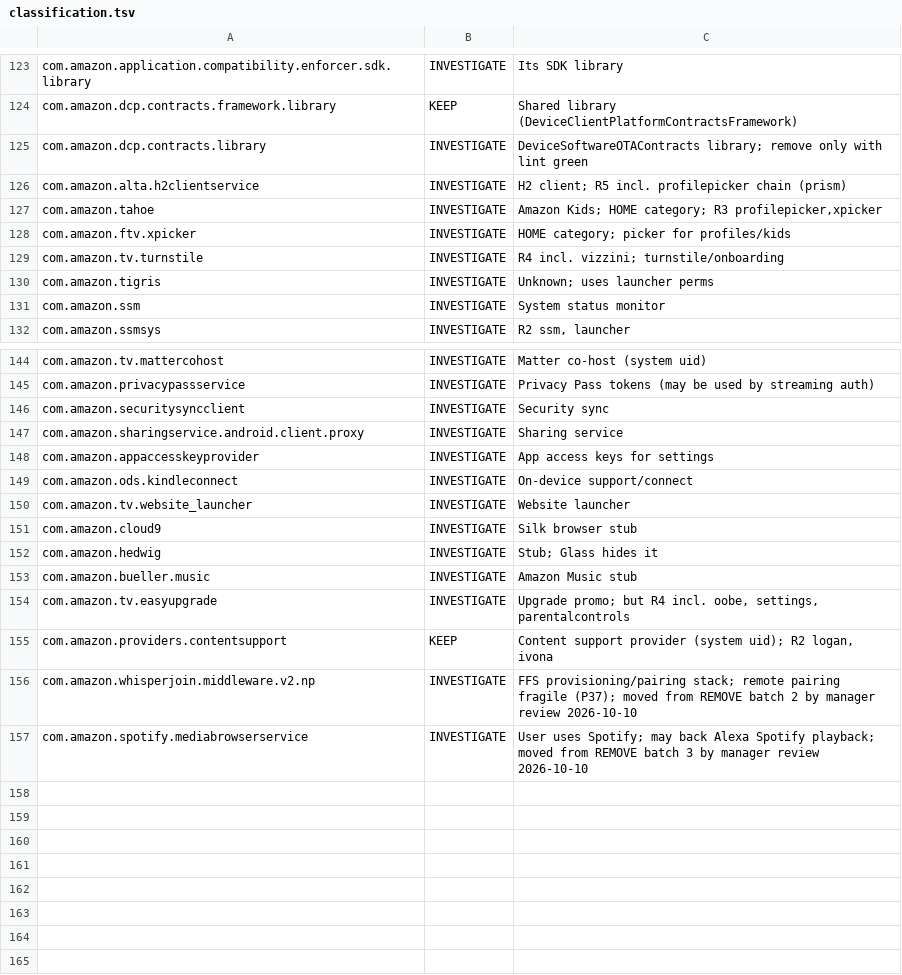
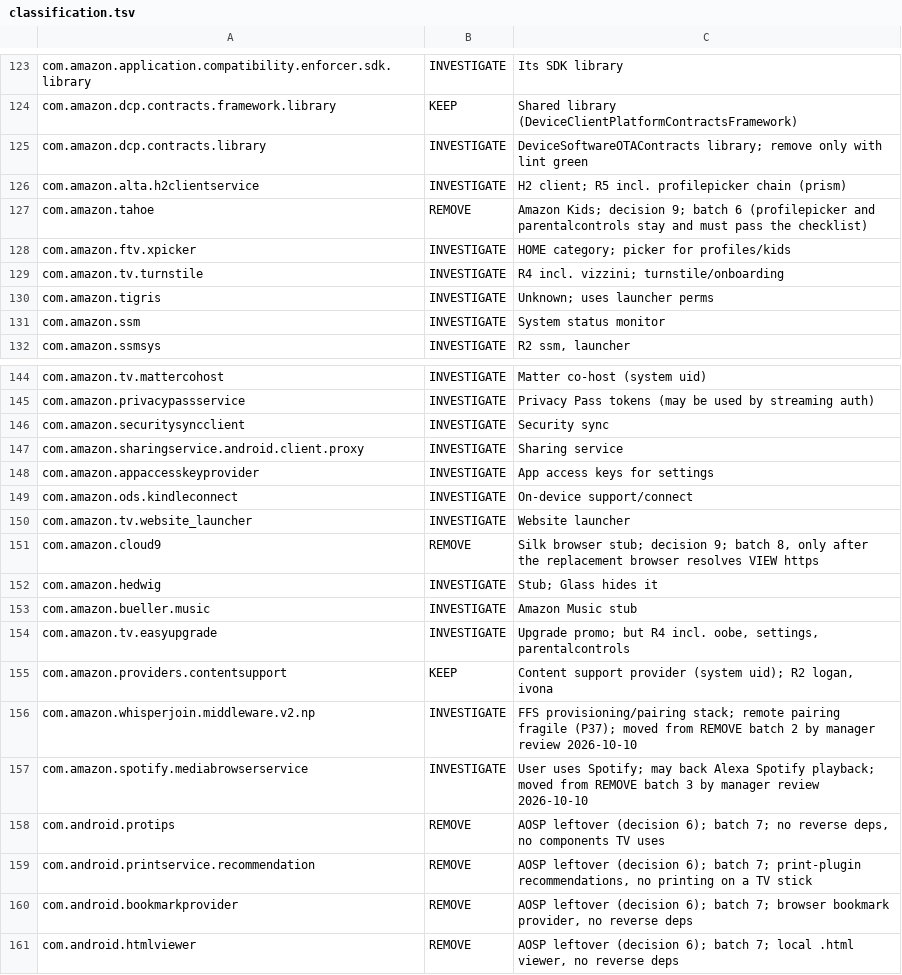
Before and after one commit to AazainKhan/glass-os, a TSV file: config/classification.tsv, drawn as a sheet; only a part is shown, gaps mark what is left out.

```diff
--- a/config/classification.tsv
+++ b/config/classification.tsv
@@ -126,3 +126,3 @@ com.amazon.dcp.contracts.library	INVESTIGATE	DeviceSoftwareOTAContracts library;
 com.amazon.alta.h2clientservice	INVESTIGATE	H2 client; R5 incl. profilepicker chain (prism)
-com.amazon.tahoe	INVESTIGATE	Amazon Kids; HOME category; R3 profilepicker,xpicker
+com.amazon.tahoe	REMOVE	Amazon Kids; decision 9; batch 6 (profilepicker and parentalcontrols stay and must pass the checklist)
 com.amazon.ftv.xpicker	INVESTIGATE	HOME category; picker for profiles/kids
@@ -150,3 +150,3 @@ com.amazon.ods.kindleconnect	INVESTIGATE	On-device support/connect
 com.amazon.tv.website_launcher	INVESTIGATE	Website launcher
-com.amazon.cloud9	INVESTIGATE	Silk browser stub
+com.amazon.cloud9	REMOVE	Silk browser stub; decision 9; batch 8, only after the replacement browser resolves VIEW https
 com.amazon.hedwig	INVESTIGATE	Stub; Glass hides it
@@ -157 +157,5 @@ com.amazon.whisperjoin.middleware.v2.np	INVESTIGATE	FFS provisioning/pairing sta
 com.amazon.spotify.mediabrowserservice	INVESTIGATE	User uses Spotify; may back Alexa Spotify playback; moved from REMOVE batch 3 by manager review 2026-10-10
+com.android.protips	REMOVE	AOSP leftover (decision 6); batch 7; no reverse deps, no components TV uses
+com.android.printservice.recommendation	REMOVE	AOSP leftover (decision 6); batch 7; print-plugin recommendations, no printing on a TV stick
+com.android.bookmarkprovider	REMOVE	AOSP leftover (decision 6); batch 7; browser bookmark provider, no reverse deps
+com.android.htmlviewer	REMOVE	AOSP leftover (decision 6); batch 7; local .html viewer, no reverse deps
```
Also changed, not shown: config/remove-candidates.tsv, 3 other files.
